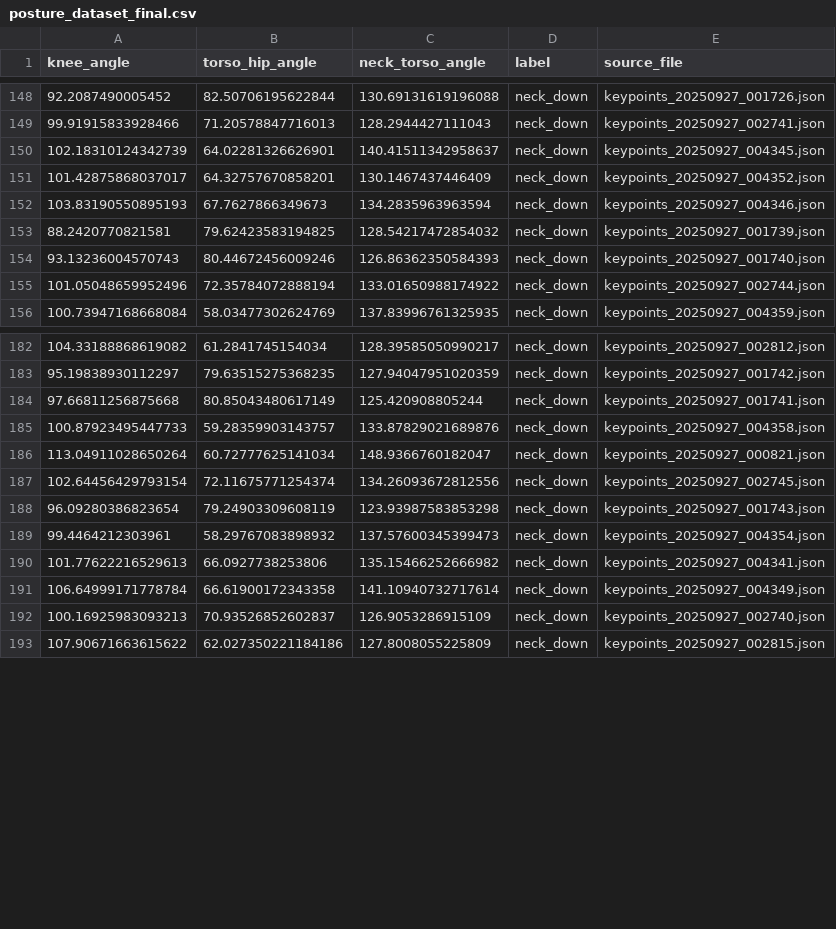
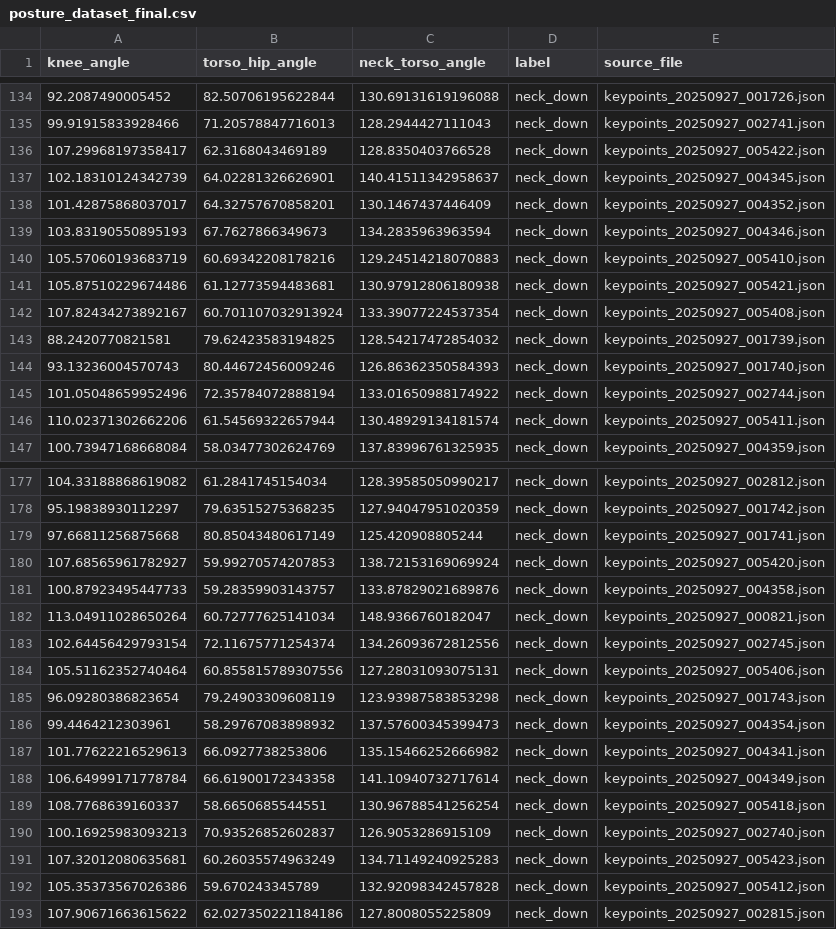
Before and after one commit to zyxro/ESWposedetection, a CSV file: Model/posture_dataset_final.csv, drawn as a sheet; only a part is shown, gaps mark what is left out; the diff covers the shown part only.

```diff
--- a/Model/posture_dataset_final.csv
+++ b/Model/posture_dataset_final.csv
@@ -149,2 +135,3 @@ knee_angle,torso_hip_angle,neck_torso_angle,label,source_file
 99.91915833928466,71.20578847716013,128.2944427111043,neck_down,keypoints_20250927_002741.json
+107.29968197358417,62.3168043469189,128.8350403766528,neck_down,keypoints_20250927_005422.json
 102.18310124342739,64.02281326626901,140.41511342958637,neck_down,keypoints_20250927_004345.json
@@ -152,2 +139,5 @@ knee_angle,torso_hip_angle,neck_torso_angle,label,source_file
 103.83190550895193,67.7627866349673,134.2835963963594,neck_down,keypoints_20250927_004346.json
+105.57060193683719,60.69342208178216,129.24514218070883,neck_down,keypoints_20250927_005410.json
+105.87510229674486,61.12773594483681,130.97912806180938,neck_down,keypoints_20250927_005421.json
+107.82434273892167,60.701107032913924,133.39077224537354,neck_down,keypoints_20250927_005408.json
 88.2420770821581,79.62423583194825,128.54217472854032,neck_down,keypoints_20250927_001739.json
@@ -155,2 +145,3 @@ knee_angle,torso_hip_angle,neck_torso_angle,label,source_file
 101.05048659952496,72.35784072888194,133.01650988174922,neck_down,keypoints_20250927_002744.json
+110.02371302662206,61.54569322657944,130.48929134181574,neck_down,keypoints_20250927_005411.json
 100.73947168668084,58.03477302624769,137.83996761325935,neck_down,keypoints_20250927_004359.json
@@ -184,2 +179,3 @@ knee_angle,torso_hip_angle,neck_torso_angle,label,source_file
 97.66811256875668,80.85043480617149,125.420908805244,neck_down,keypoints_20250927_001741.json
+107.68565961782927,59.99270574207853,138.72153169069924,neck_down,keypoints_20250927_005420.json
 100.87923495447733,59.28359903143757,133.87829021689876,neck_down,keypoints_20250927_004358.json
@@ -187,2 +183,3 @@ knee_angle,torso_hip_angle,neck_torso_angle,label,source_file
 102.64456429793154,72.11675771254374,134.26093672812556,neck_down,keypoints_20250927_002745.json
+105.51162352740464,60.855815789307556,127.28031093075131,neck_down,keypoints_20250927_005406.json
 96.09280386823654,79.24903309608119,123.93987583853298,neck_down,keypoints_20250927_001743.json
@@ -191,3 +188,6 @@ knee_angle,torso_hip_angle,neck_torso_angle,label,source_file
 106.64999171778784,66.61900172343358,141.10940732717614,neck_down,keypoints_20250927_004349.json
+108.7768639160337,58.6650685544551,130.96788541256254,neck_down,keypoints_20250927_005418.json
 100.16925983093213,70.93526852602837,126.9053286915109,neck_down,keypoints_20250927_002740.json
+107.32012080635681,60.26035574963249,134.71149240925283,neck_down,keypoints_20250927_005423.json
+105.35373567026386,59.670243345789,132.92098342457828,neck_down,keypoints_20250927_005412.json
 107.90671663615622,62.027350221184186,127.8008055225809,neck_down,keypoints_20250927_002815.json
```
Also changed, not shown: 4 added rows and 14 removed rows elsewhere in this file, 30 other files.
